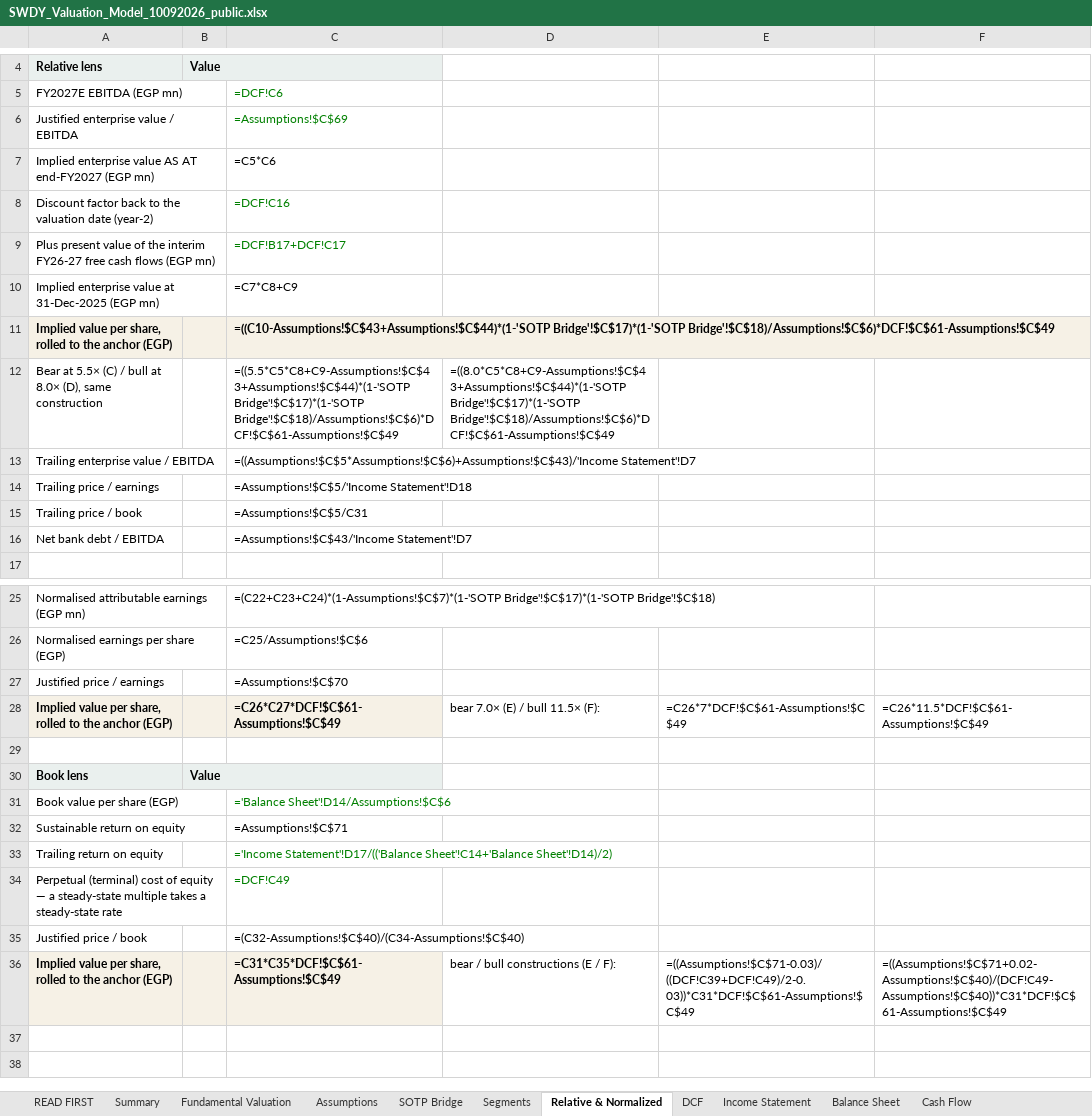
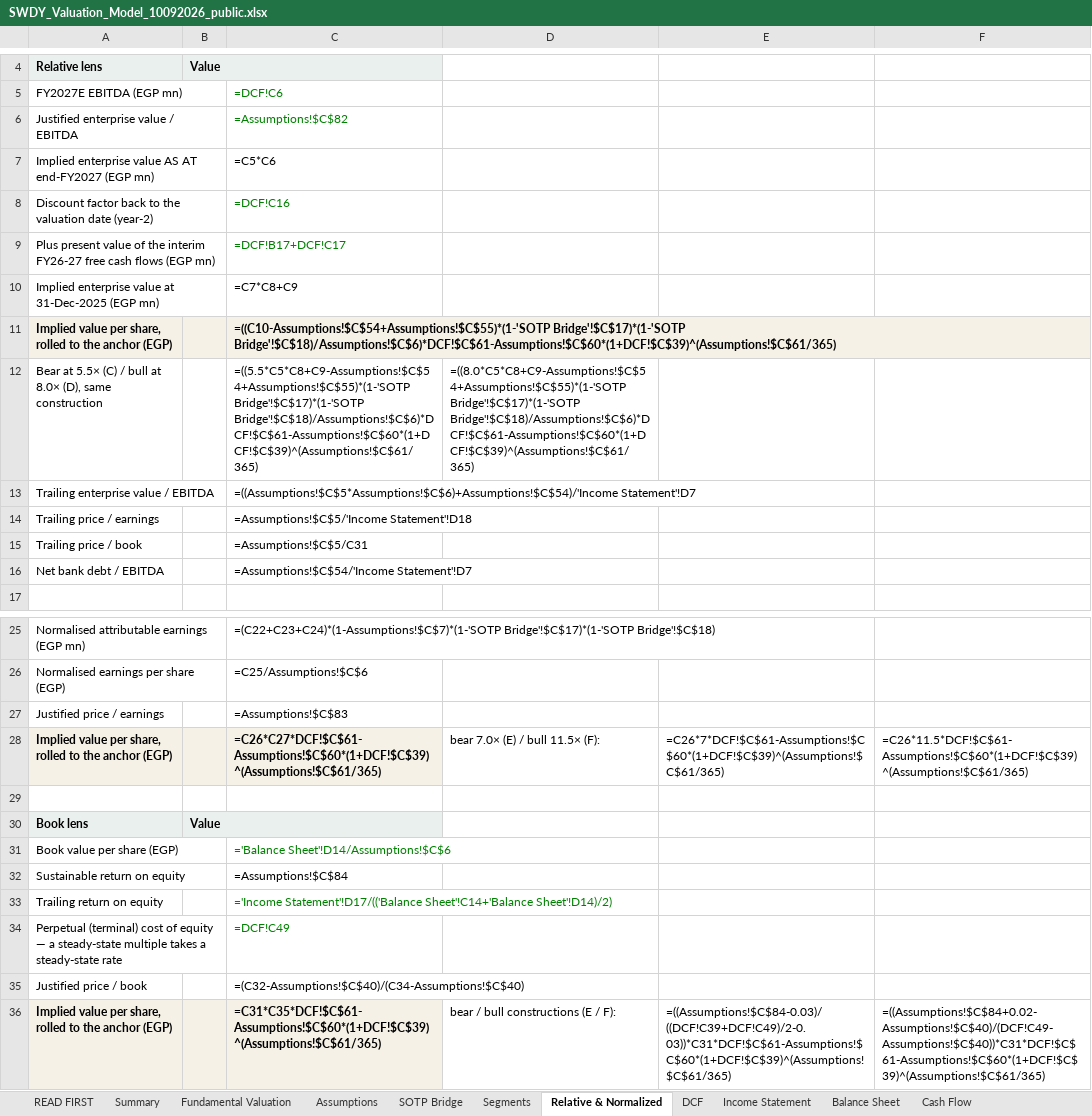
Before and after one commit to sherifomarsaleh/testahil, an Excel workbook: engine/swdy_study/SWDY_Valuation_Model_10092026_public.xlsx, sheet Relative & Normalized, drawn as a sheet; only a part is shown, gaps mark what is left out; values as stored, in another font and other column widths than the file's, no borders; formulas without a stored value are shown as written; the diff names each change by its address in the sheet, - before the commit and + after, or states it on an @@ line.

```diff
--- a/engine/swdy_study/SWDY_Valuation_Model_10092026_public.xlsx (sheet Relative & Normalized)
+++ b/engine/swdy_study/SWDY_Valuation_Model_10092026_public.xlsx (sheet Relative & Normalized)
-C6: =Assumptions!$C$69
+C6: =Assumptions!$C$82
-C11: =((C10-Assumptions!$C$43+Assumptions!$C$44)*(1-'SOTP Bridge'!$C$17)*(1-'SOTP Bridge'!$C$18)/Assumptions!$C$6)*DCF!$C$61-Assumptions!$C$49
+C11: =((C10-Assumptions!$C$54+Assumptions!$C$55)*(1-'SOTP Bridge'!$C$17)*(1-'SOTP Bridge'!$C$18)/Assumptions!$C$6)*DCF!$C$61-Assumptions!$C$60*(1+DCF!$C$39)^(Assumptions!$C$61/365)
-C12: =((5.5*C5*C8+C9-Assumptions!$C$43+Assumptions!$C$44)*(1-'SOTP Bridge'!$C$17)*(1-'SOTP Bridge'!$C$18)/Assumptions!$C$6)*DCF!$C$61-Assumptions!$C$49
+C12: =((5.5*C5*C8+C9-Assumptions!$C$54+Assumptions!$C$55)*(1-'SOTP Bridge'!$C$17)*(1-'SOTP Bridge'!$C$18)/Assumptions!$C$6)*DCF!$C$61-Assumptions!$C$60*(1+DCF!$C$39)^(Assumptions!$C$61/365)
-D12: =((8.0*C5*C8+C9-Assumptions!$C$43+Assumptions!$C$44)*(1-'SOTP Bridge'!$C$17)*(1-'SOTP Bridge'!$C$18)/Assumptions!$C$6)*DCF!$C$61-Assumptions!$C$49
+D12: =((8.0*C5*C8+C9-Assumptions!$C$54+Assumptions!$C$55)*(1-'SOTP Bridge'!$C$17)*(1-'SOTP Bridge'!$C$18)/Assumptions!$C$6)*DCF!$C$61-Assumptions!$C$60*(1+DCF!$C$39)^(Assumptions!$C$61/365)
-C13: =((Assumptions!$C$5*Assumptions!$C$6)+Assumptions!$C$43)/'Income Statement'!D7
+C13: =((Assumptions!$C$5*Assumptions!$C$6)+Assumptions!$C$54)/'Income Statement'!D7
-C16: =Assumptions!$C$43/'Income Statement'!D7
+C16: =Assumptions!$C$54/'Income Statement'!D7
-C27: =Assumptions!$C$70
+C27: =Assumptions!$C$83
-C28: =C26*C27*DCF!$C$61-Assumptions!$C$49
+C28: =C26*C27*DCF!$C$61-Assumptions!$C$60*(1+DCF!$C$39)^(Assumptions!$C$61/365)
-E28: =C26*7*DCF!$C$61-Assumptions!$C$49
+E28: =C26*7*DCF!$C$61-Assumptions!$C$60*(1+DCF!$C$39)^(Assumptions!$C$61/365)
-F28: =C26*11.5*DCF!$C$61-Assumptions!$C$49
+F28: =C26*11.5*DCF!$C$61-Assumptions!$C$60*(1+DCF!$C$39)^(Assumptions!$C$61/365)
-C32: =Assumptions!$C$71
+C32: =Assumptions!$C$84
-C36: =C31*C35*DCF!$C$61-Assumptions!$C$49
+C36: =C31*C35*DCF!$C$61-Assumptions!$C$60*(1+DCF!$C$39)^(Assumptions!$C$61/365)
-E36: =((Assumptions!$C$71-0.03)/((DCF!C39+DCF!C49)/2-0.03))*C31*DCF!$C$61-Assumptions!$C$49
+E36: =((Assumptions!$C$84-0.03)/((DCF!C39+DCF!C49)/2-0.03))*C31*DCF!$C$61-Assumptions!$C$60*(1+DCF!$C$39)^(Assumptions!$C$61/365)
-F36: =((Assumptions!$C$71+0.02-Assumptions!$C$40)/(DCF!C49-Assumptions!$C$40))*C31*DCF!$C$61-Assumptions!$C$49
+F36: =((Assumptions!$C$84+0.02-Assumptions!$C$40)/(DCF!C49-Assumptions!$C$40))*C31*DCF!$C$61-Assumptions!$C$60*(1+DCF!$C$39)^(Assumptions!$C$61/365)
```
Also changed, not shown: sheet Assumptions, sheet DCF, sheet Balance Sheet, sheet Income Statement, sheet Summary Financials, sheet SOTP Bridge, 1 more sheet, 2 other files.
